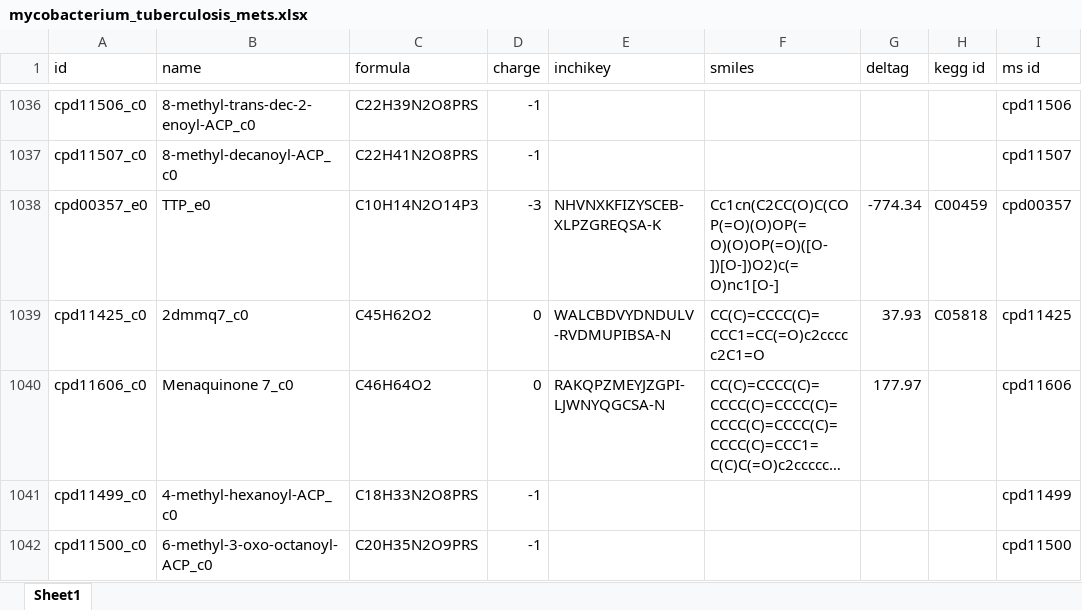
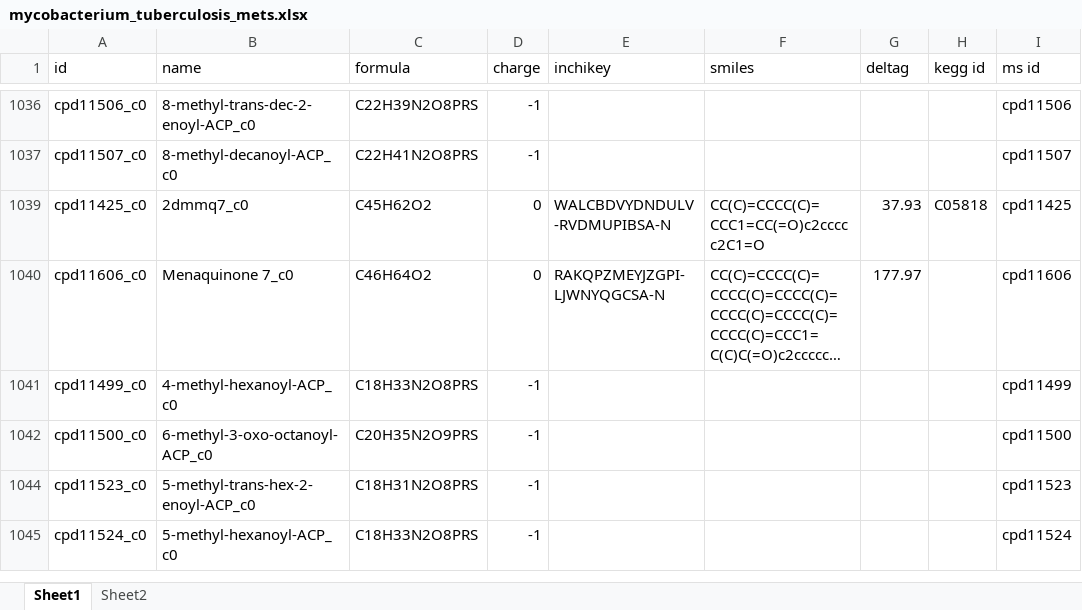
Before and after one commit to slillington/Mtb_inhibition, an Excel workbook: mycobacterium_tuberculosis_mets.xlsx, sheet Sheet1, drawn as a sheet; only a part is shown, gaps mark what is left out; the shorter side is filled out with more unchanged rows; long unchanged cells end in …; values as stored, in another font and other column widths than the file's, no borders; the diff covers the shown part only; the diff names each change by its address in the sheet, - before the commit and + after, or states it on an @@ line.

```diff
--- a/mycobacterium_tuberculosis_mets.xlsx (sheet Sheet1)
+++ b/mycobacterium_tuberculosis_mets.xlsx (sheet Sheet1)
+sheet tab: Sheet2
@@ row 1038 hidden: cpd00357_e0 | TTP_e0 | C10H14N2O14P3 | -3 | NHVNXKFIZYSCEB-XLPZGREQSA-K | Cc1cn(C2CC(O)C(COP(=O)(O)OP(=O)(O)OP(=O)([O-])[O-])O2)c(=O)nc1[O-] | -774.34 | C00459 | cpd00357 @@
```
Also changed, not shown: 57 hidden or unhidden rows elsewhere in this sheet, FBAoutput_Ecoli_all.xlsx, 25 other files.
